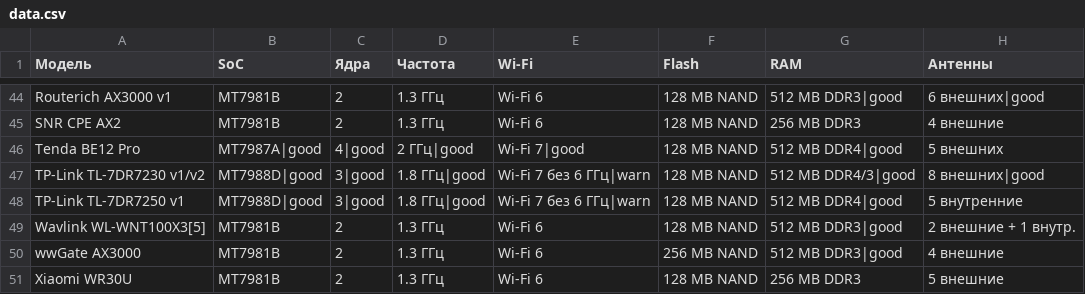
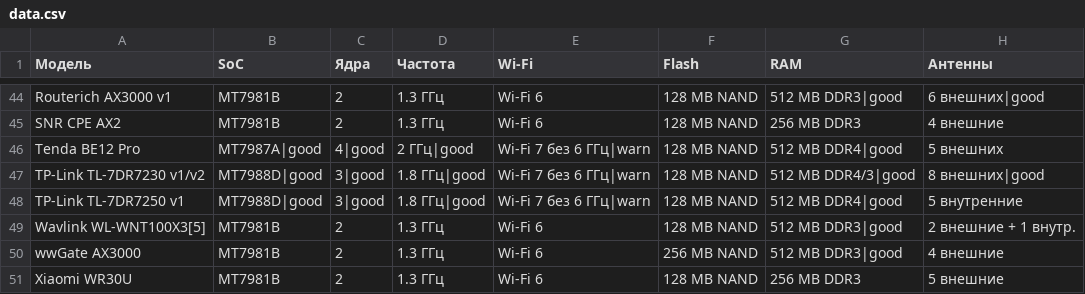
Before and after one commit to HattabbI4/openwrt-router-compare, a CSV file: data.csv, drawn as a sheet; only a part is shown, gaps mark what is left out; the diff names each change by its address in the sheet, - before the commit and + after, or states it on an @@ line.

Commit message:
add a Wi-Fi warning for Tenda

```diff
--- a/data.csv
+++ b/data.csv
-E46 (Wi-Fi): Wi-Fi 7|good
+E46 (Wi-Fi): Wi-Fi 7 без 6 ГГц|warn
```
